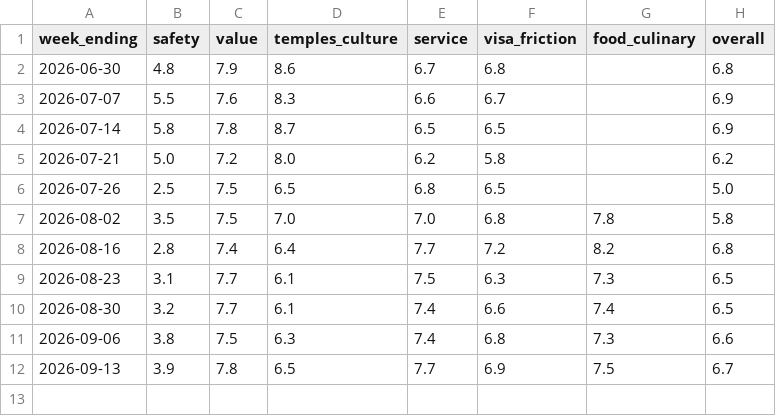
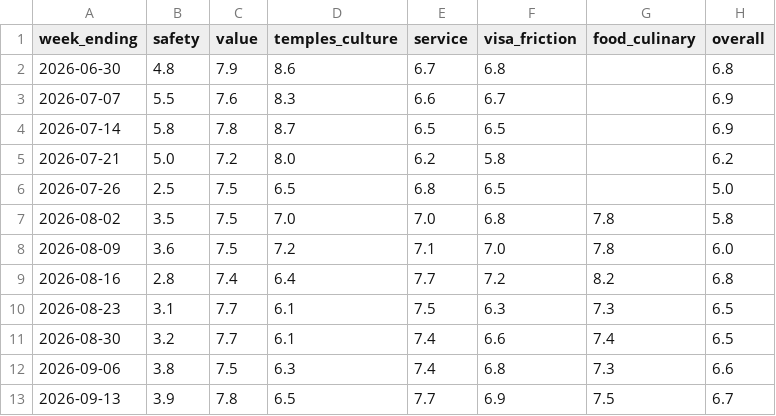
Before and after one commit to hico11/destinationeconomics-data, a CSV file: data/cambodia-sentiment-index.csv, drawn as a sheet.

Commit message:
Sentiment refresh 2026-09-13

```diff
--- a/data/cambodia-sentiment-index.csv
+++ b/data/cambodia-sentiment-index.csv
@@ -7,2 +7,3 @@ week_ending,safety,value,temples_culture,service,visa_friction,food_culinary,ove
 2026-08-02,3.5,7.5,7.0,7.0,6.8,7.8,5.8
+2026-08-09,3.6,7.5,7.2,7.1,7.0,7.8,6.0
 2026-08-16,2.8,7.4,6.4,7.7,7.2,8.2,6.8
```
